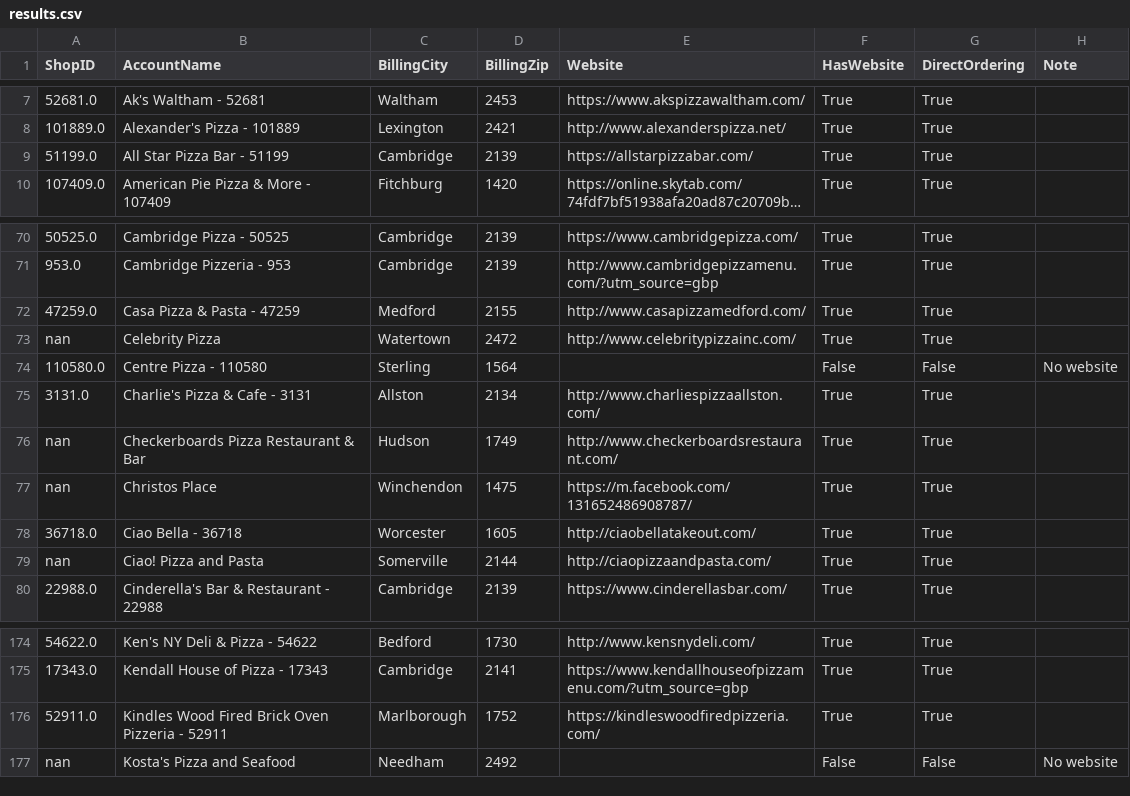
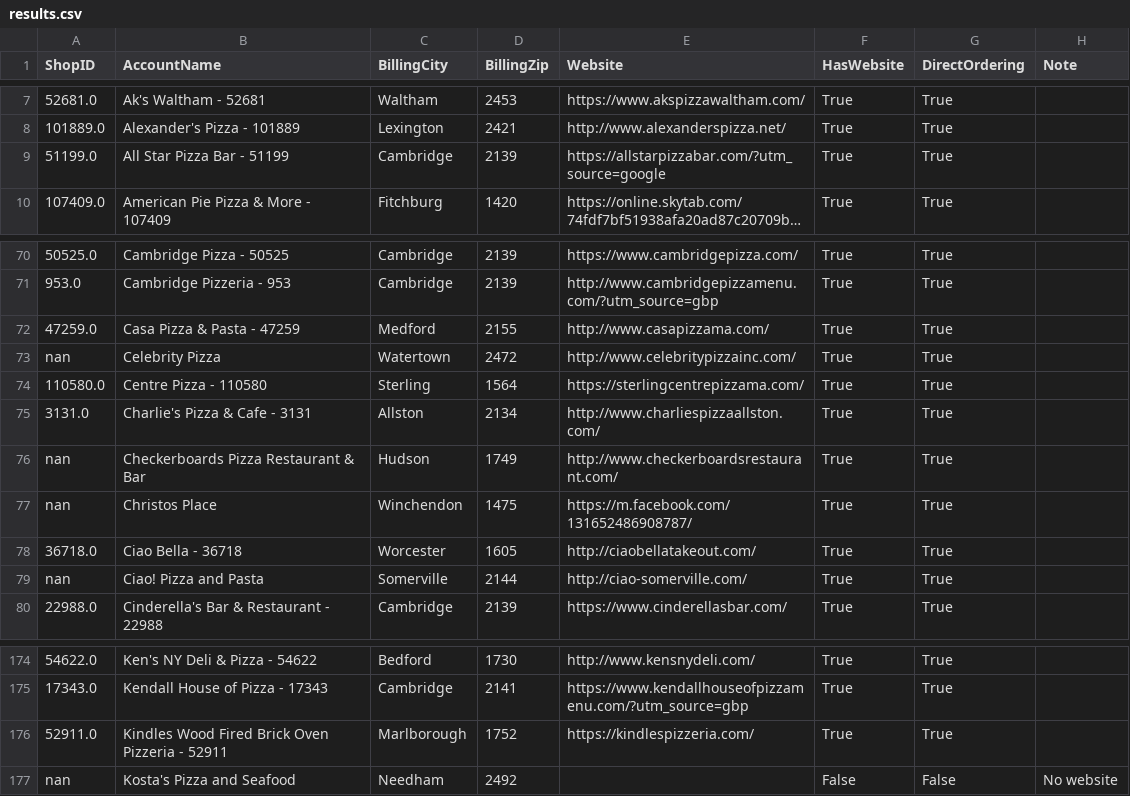
Before and after one commit to mkyoung23/pizza-shop-analysis, a CSV file: results.csv, drawn as a sheet; only a part is shown, gaps mark what is left out; long unchanged cells end in …; the diff names each change by its address in the sheet, - before the commit and + after, or states it on an @@ line.

```diff
--- a/results.csv
+++ b/results.csv
-E9 (Website): https://allstarpizzabar.com/
+E9 (Website): https://allstarpizzabar.com/?utm_source=google
-E72 (Website): http://www.casapizzamedford.com/
+E72 (Website): http://www.casapizzama.com/
-E74 (Website): (empty)
+E74 (Website): https://sterlingcentrepizzama.com/
-F74 (HasWebsite): False
+F74 (HasWebsite): True
-G74 (DirectOrdering): False
+G74 (DirectOrdering): True
-H74 (Note): No website
+H74 (Note): (empty)
-E79 (Website): http://ciaopizzaandpasta.com/
+E79 (Website): http://ciao-somerville.com/
-E176 (Website): https://kindleswoodfiredpizzeria.com/
+E176 (Website): https://kindlespizzeria.com/
```
Also changed, not shown: messages_output.csv.
